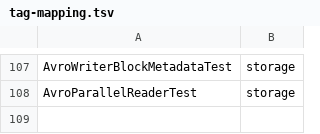
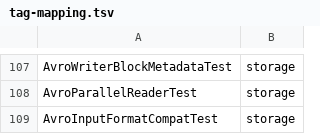
Before and after one commit to Reider85/dieseldb, a TSV file: scripts/tag-mapping.tsv, drawn as a sheet; only a part is shown, gaps mark what is left out; the diff names each change by its address in the sheet, - before the commit and + after, or states it on an @@ line.

Commit message:
3.1.39 Prompt 70: AVRO block structure - MapReduce/Spark split compatibility - new diesel/storage/avro/AvroInputFormatCompat: byte-level block scan (RandomAccessFile+FileChannel, zigzag varint count/size, trailing sync-marker verify; never decodes records) exposing analyzeFile()/FileLayout (writer schema, codec, 16-byte sync marker, header size, per-block BlockRange headerPos/blockEnd/recordCount/payloadSize, file size + totals); computeSplits() groups contiguous blocks into sync-aligned, non-overlapping splits (SplitDescriptor start/length/firstBlock/endBlock/blockCount/recordCount/payloadSize) by avro.split.size target (64MB default; sysprop -> config.properties -> default) and merges a trailing split below avro.split.min.size (1MiB) into the previous one; readSplit()/readSplit(f, split, projection) open a fresh AvroDataFileReader per split, seekToSyncMarker(start-16) and decode exactly recordCount rows - projection pushdown enables Spark AvroFileFormat-style column pruning (unrequested fields returned null); also readAll() whole-file convenience and validateSplits() (first split at first block, every split aligned on a block boundary, contiguous, cover all blocks, record sums match); Javadoc documents Hadoop/MapReduce + Spark usage examples; config.properties documents avro.split.size / avro.split.min.size; scripts/tia-mapping.txt maps the new source to storage-avro. New AvroInputFormatCompatTest (16 tests @Tag("storage") @StorageType("avro")): single-block file = 1 split, multi-block split coverage (record-sum == total, split slice == sequential rows, every split start on a block boundary), smaller-target-more-splits, last-split-absorbs-remainder, trailing-tiny-split merged into previous (records preserved, validateSplits), projection pushdown per split, readAll == sequential, header-only file = 0 splits (validates empty set), trailing sync-only region not treated as a block, analyzeFile exposes full layout, deflate+snappy codec split round-trips, truncated/missing/non-Avro rejection, config sysprop + default resolution, deterministic recomputation. Gates: isolated 16/0/0; fast 178/0/0; storage-avro 791/0/0/437skipped; core 0 failures except pre-existing timing-flaky QueryProfilerTest.orderBySortPhaseIsMeasuredOnlyWhenSorting (passes isolated 11s, unrelated timing threshold); large 14/0/0/6 BUILD SUCCESS. Profile check skipped (no JOIN/hash join/performance wording); make/changelog targets unavailable on this machine, entry appended manually.

```diff
--- a/scripts/tag-mapping.tsv
+++ b/scripts/tag-mapping.tsv
+row 109: AvroInputFormatCompatTest | storage
```
Also changed, not shown: 7 other files.
